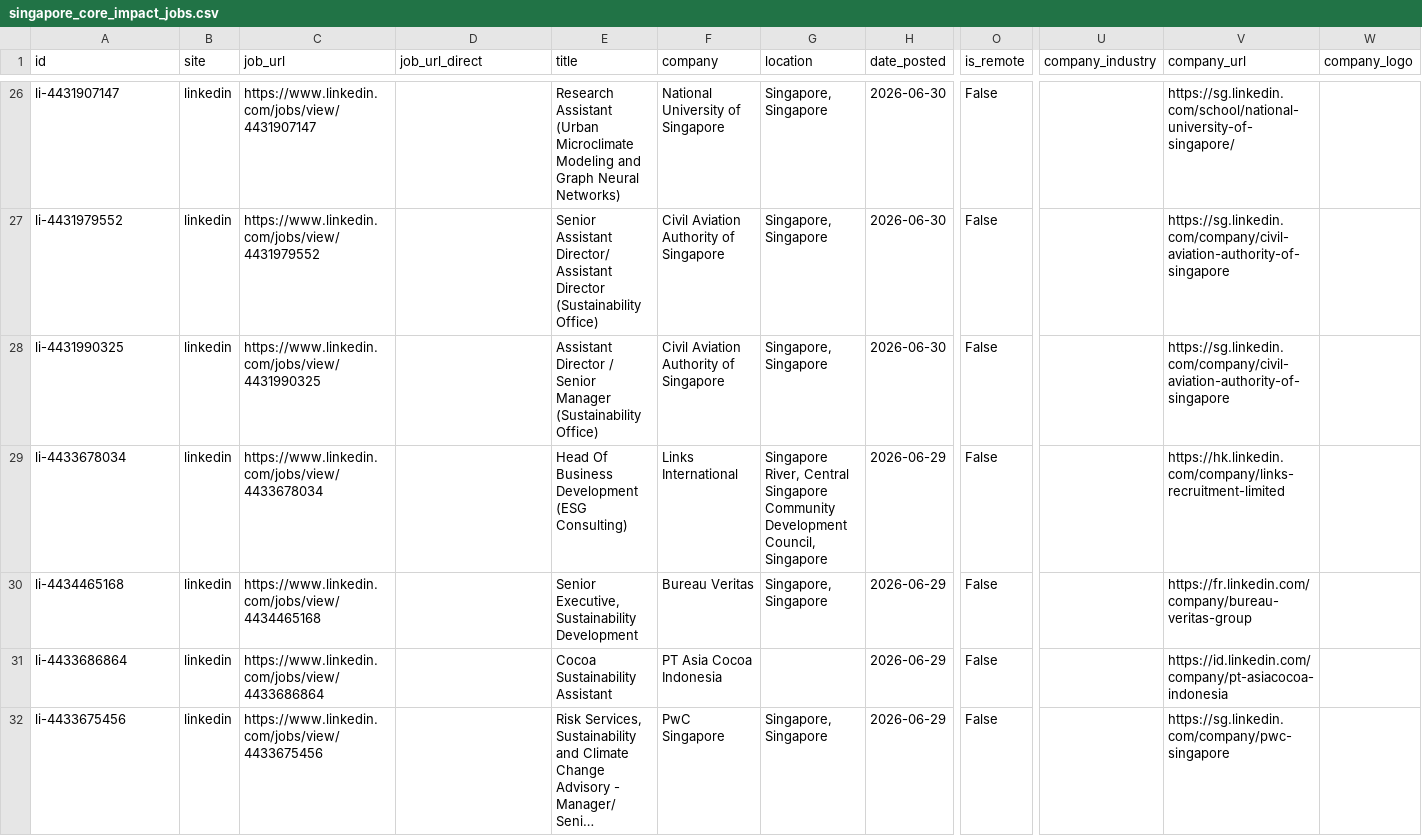
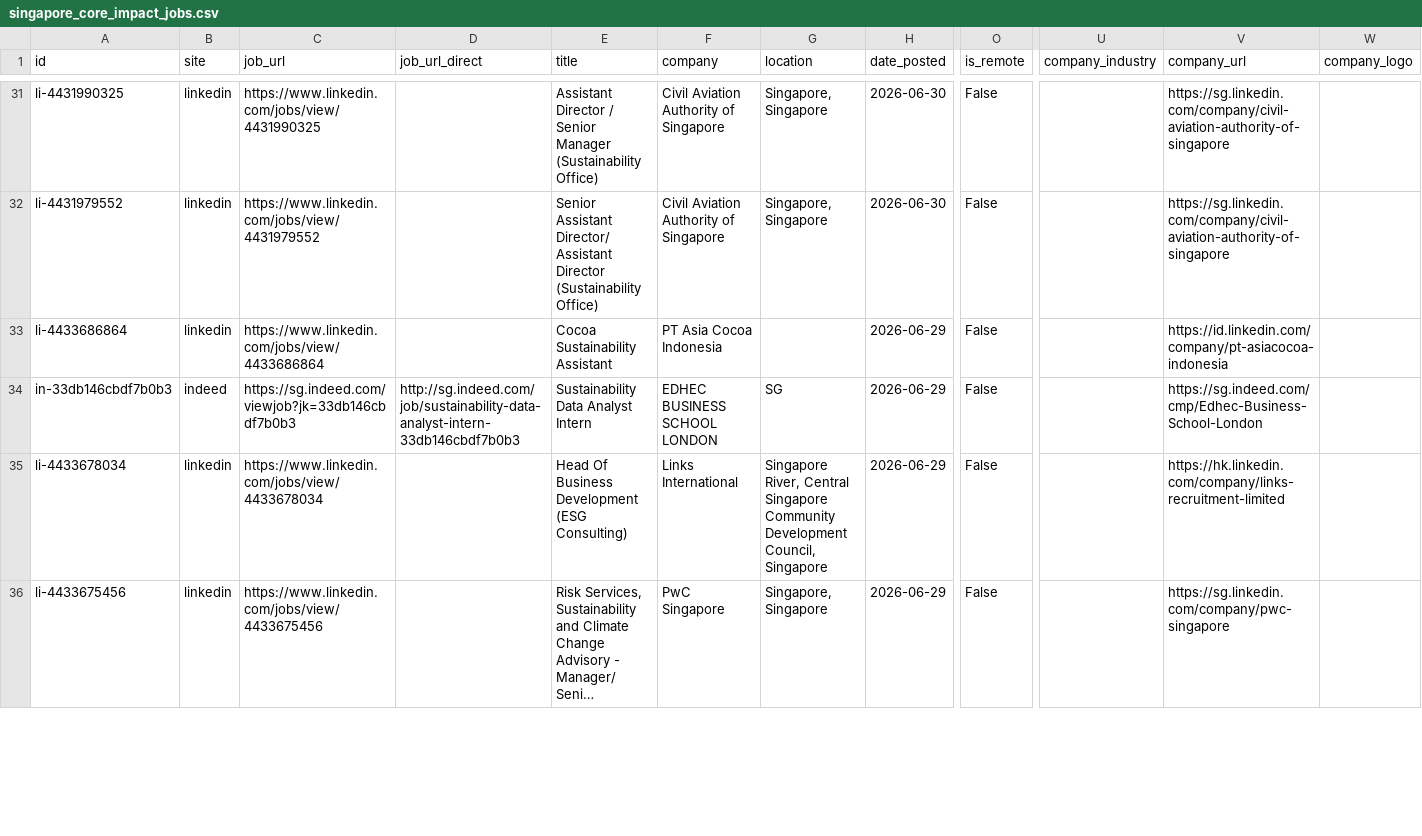
Before and after one commit to phyllispp/impact-jobs, a CSV file: singapore_core_impact_jobs.csv, drawn as a sheet; only a part is shown, gaps mark what is left out; long unchanged cells end in …; removed rows and columns are numbered as before the commit, all else as after; rows hold the shown columns only; the diff covers the shown part only; the diff names each change by its address in the sheet, - before the commit and + after, or states it on an @@ line.

```diff
--- a/singapore_core_impact_jobs.csv
+++ b/singapore_core_impact_jobs.csv
-A31 (id): li-4431907147
+A31 (id): li-4431990325
-C31 (job_url): https://www.linkedin.com/jobs/view/4431907147
+C31 (job_url): https://www.linkedin.com/jobs/view/4431990325
-E31 (title): Research Assistant (Urban Microclimate Modeling and Graph Neural Networks)
+E31 (title): Assistant Director / Senior Manager (Sustainability Office)
-F31 (company): National University of Singapore
+F31 (company): Civil Aviation Authority of Singapore
-V31 (company_url): https://sg.linkedin.com/school/national-university-of-singapore/
+V31 (company_url): https://sg.linkedin.com/company/civil-aviation-authority-of-singapore
-row 28: li-4431990325 | linkedin | https://www.linkedin.com/jobs/view/4431990325 |  | Assistant Director / Senior Manager (Sustainability Office) | Civil Aviation Authority of Singapore | Singapore, Singapore | 2026-06-30 | False |  | https://sg.linkedin.com/company/civil-aviation-authority-of-singapore
@@ row 31 moved to row 33: li-4433686864 @@
-row 30: li-4434465168 | linkedin | https://www.linkedin.com/jobs/view/4434465168 |  | Senior Executive, Sustainability Development | Bureau Veritas | Singapore, Singapore | 2026-06-29 | False |  | https://fr.linkedin.com/company/bureau-veritas-group
```
Also changed, not shown: 6 added rows, 4 removed rows, 8 moved rows and 14 edited cells elsewhere in this file, 1 other file.
